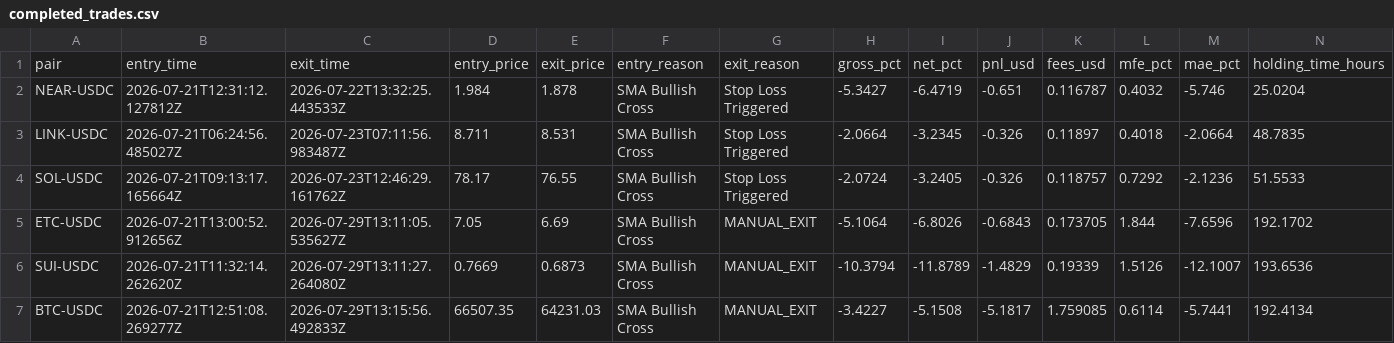
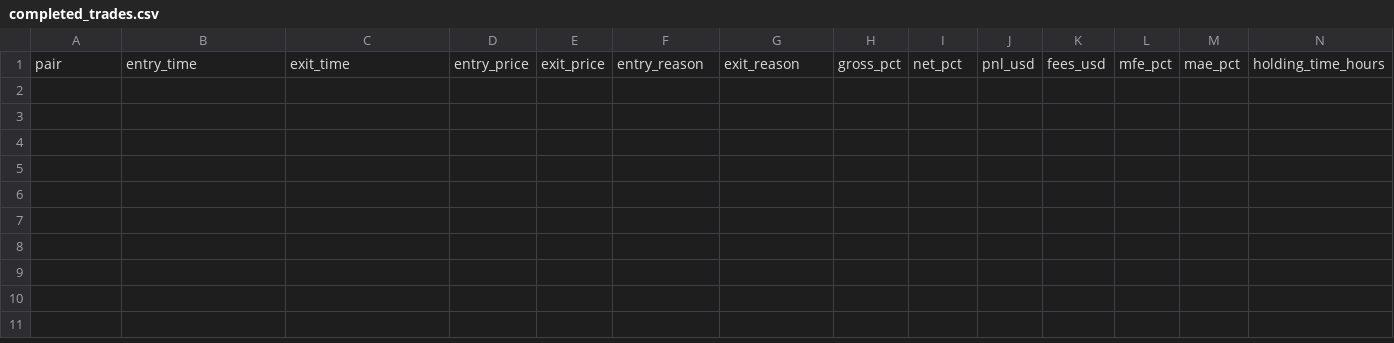
Before and after one commit to unksleer/coinbase-trading-bot, a CSV file: completed_trades.csv, drawn as a sheet; only a part is shown; rows hold the shown columns only; the diff names each change by its address in the sheet, - before the commit and + after, or states it on an @@ line.

```diff
--- a/completed_trades.csv
+++ b/completed_trades.csv
-row 2: NEAR-USDC | 2026-07-21T12:31:12.127812Z | 2026-07-22T13:32:25.443533Z | 1.984 | 1.878 | SMA Bullish Cross | Stop Loss Triggered | -5.3427 | -6.4719 | -0.651 | 0.116787 | 0.4032 | -5.746 | 25.0204
-row 3: LINK-USDC | 2026-07-21T06:24:56.485027Z | 2026-07-23T07:11:56.983487Z | 8.711 | 8.531 | SMA Bullish Cross | Stop Loss Triggered | -2.0664 | -3.2345 | -0.326 | 0.11897 | 0.4018 | -2.0664 | 48.7835
-row 4: SOL-USDC | 2026-07-21T09:13:17.165664Z | 2026-07-23T12:46:29.161762Z | 78.17 | 76.55 | SMA Bullish Cross | Stop Loss Triggered | -2.0724 | -3.2405 | -0.326 | 0.118757 | 0.7292 | -2.1236 | 51.5533
-row 5: ETC-USDC | 2026-07-21T13:00:52.912656Z | 2026-07-29T13:11:05.535627Z | 7.05 | 6.69 | SMA Bullish Cross | MANUAL_EXIT | -5.1064 | -6.8026 | -0.6843 | 0.173705 | 1.844 | -7.6596 | 192.1702
-row 6: SUI-USDC | 2026-07-21T11:32:14.262620Z | 2026-07-29T13:11:27.264080Z | 0.7669 | 0.6873 | SMA Bullish Cross | MANUAL_EXIT | -10.3794 | -11.8789 | -1.4829 | 0.19339 | 1.5126 | -12.1007 | 193.6536
-row 7: BTC-USDC | 2026-07-21T12:51:08.269277Z | 2026-07-29T13:15:56.492833Z | 66507.35 | 64231.03 | SMA Bullish Cross | MANUAL_EXIT | -3.4227 | -5.1508 | -5.1817 | 1.759085 | 0.6114 | -5.7441 | 192.4134
```
Also changed, not shown: completed_trades_ada-usdc_dry.csv, completed_trades_link-usdc_dry.csv, 22 other files.
